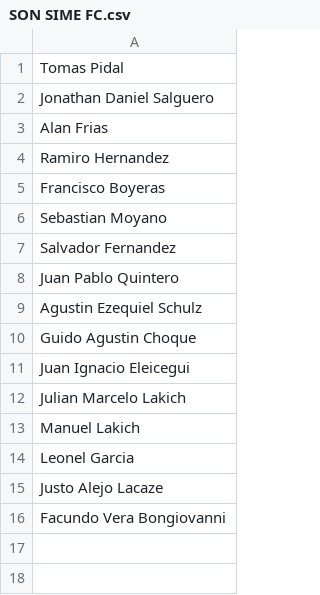
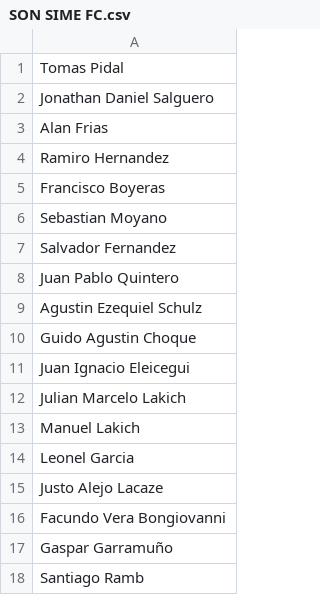
Before and after one commit to franbarreneche/Planillero, a CSV file: MorphiaPrueba/src/main/resources/torneos/F8 Hombres KDT - ORO/SON SIME FC.csv (was MorphiaPrueba/src/main/resources/torneos/F8 Hombres KDT - Zona ORO/SON SIME FC.csv), drawn as a sheet; the diff names each change by its address in the sheet, - before the commit and + after, or states it on an @@ line.

```diff
--- a/MorphiaPrueba/src/main/resources/torneos/F8 Hombres KDT - Zona ORO/SON SIME FC.csv
+++ b/MorphiaPrueba/src/main/resources/torneos/F8 Hombres KDT - ORO/SON SIME FC.csv
+row 17: Gaspar Garramuño
+row 18: Santiago Ramb
```
Also changed, not shown: MorphiaPrueba/src/main/resources/torneos/F5 Hombres KDT – ORO/LA GALLARDETA.csv, MorphiaPrueba/src/main/resources/torneos/F5 Hombres KDT – ORO/REAL PALO.csv, 69 other files.
